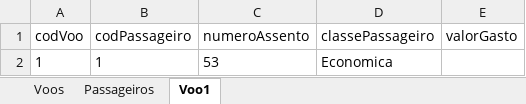
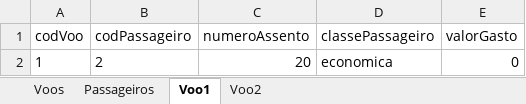
Before and after one commit to Anthonydj08/projetoPapaTerra, an Excel workbook: BD.xlsx, sheet Voo1, drawn as a sheet; values as stored, in another font and other column widths than the file's, no borders; the diff names each change by its address in the sheet, - before the commit and + after, or states it on an @@ line.

Commit message:
Inserir passageiros adicionado

```diff
--- a/BD.xlsx (sheet Voo1)
+++ b/BD.xlsx (sheet Voo1)
+sheet tab: Voo2
-B2 (codPassageiro): 1
+B2 (codPassageiro): 2
-C2 (numeroAssento): 53
+C2 (numeroAssento): 20
-D2 (classePassageiro): Economica
+D2 (classePassageiro): economica
-E2 (valorGasto): (empty)
+E2 (valorGasto): 0
```
Also changed, not shown: sheet Voos, sheet Passageiros, 1 other file.
